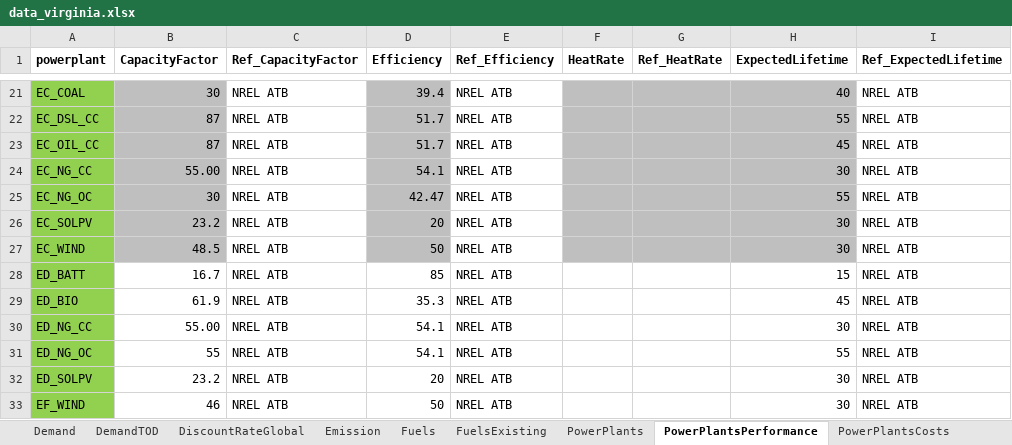
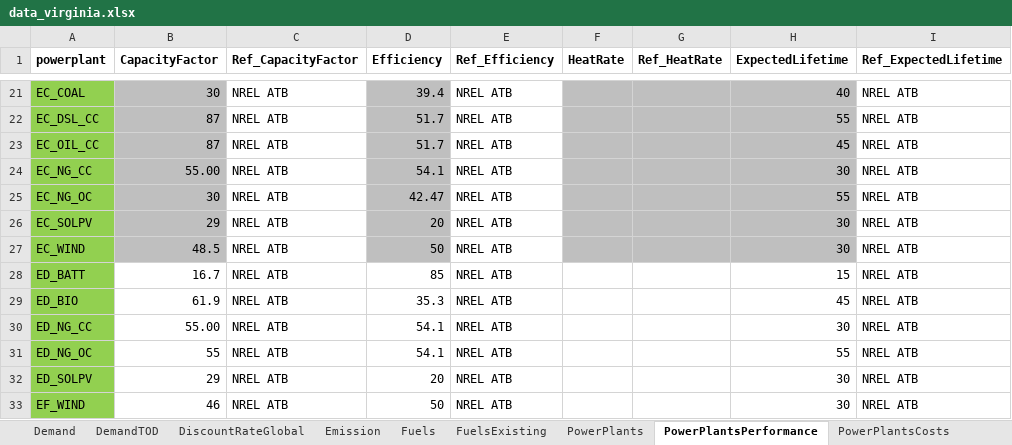
Before and after one commit to coopercenter/temoa-va, an Excel workbook: virginia/data/data_virginia.xlsx, sheet PowerPlantsPerformance, drawn as a sheet; only a part is shown, gaps mark what is left out; values as stored, in another font and other column widths than the file's, no borders; the diff names each change by its address in the sheet, - before the commit and + after, or states it on an @@ line.

```diff
--- a/virginia/data/data_virginia.xlsx (sheet PowerPlantsPerformance)
+++ b/virginia/data/data_virginia.xlsx (sheet PowerPlantsPerformance)
-B26 (CapacityFactor): 23.2
+B26 (CapacityFactor): 29
-B32 (CapacityFactor): 23.2
+B32 (CapacityFactor): 29
```
Also changed, not shown: sheet capacityFactorTOD, 59 other files.
